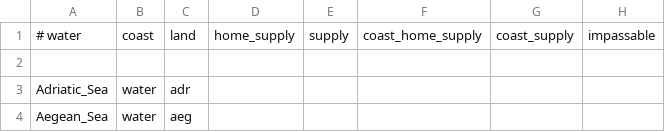
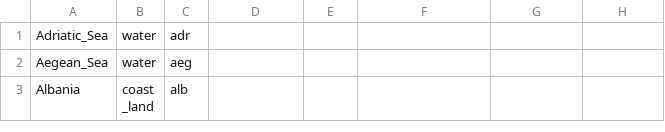
Before and after one commit to Aiqojo/Diplomacy, a CSV file: province_list.csv, drawn as a sheet; only a part is shown; the shorter side is filled out with more unchanged rows.

Commit message:
got province list sent to main

```diff
--- a/province_list.csv
+++ b/province_list.csv
@@ -1,3 +1 @@
-# water, coast, land, home_supply, supply, coast_home_supply, coast_supply, impassable
-
 Adriatic_Sea,water,adr,
```
Also changed, not shown: 4 other files.
